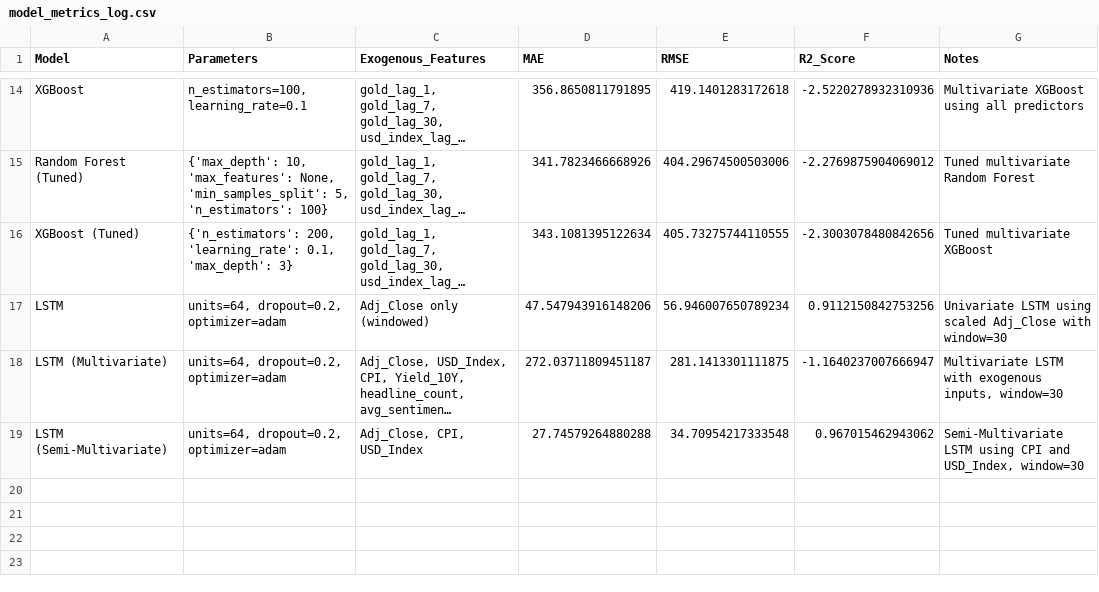
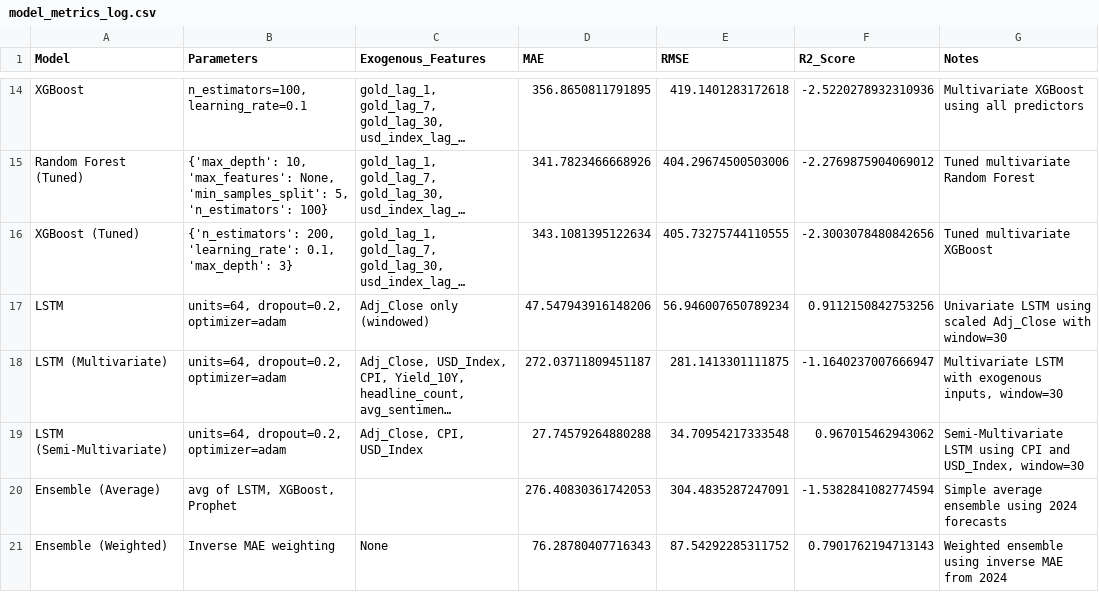
Before and after one commit to russellhanj/gold-price-prediction, a CSV file: results/model_metrics_log.csv, drawn as a sheet; only a part is shown, gaps mark what is left out; long unchanged cells end in …; the diff names each change by its address in the sheet, - before the commit and + after, or states it on an @@ line.

Commit message:
Add ensemble modeling with average and weighted methods
Added merging logic for LSTM, XGBoost, and Prophet forecasts
Created ensemble forecasts using simple averaging and inverse MAE weighting
Evaluated ensemble performance using MAE, RMSE, and R²
Visualized actual vs model and ensemble forecasts
Saved ensemble forecasts and metrics to CSV using utility functions

```diff
--- a/results/model_metrics_log.csv
+++ b/results/model_metrics_log.csv
+row 20: Ensemble (Average) | avg of LSTM, XGBoost, Prophet |  | 276.40830361742053 | 304.4835287247091 | -1.5382841082774594 | Simple average ensemble using 2024 forecasts
+row 21: Ensemble (Weighted) | Inverse MAE weighting | None | 76.28780407716343 | 87.54292285311752 | 0.7901762194713143 | Weighted ensemble using inverse MAE from 2024
```
Also changed, not shown: 2 other files.
